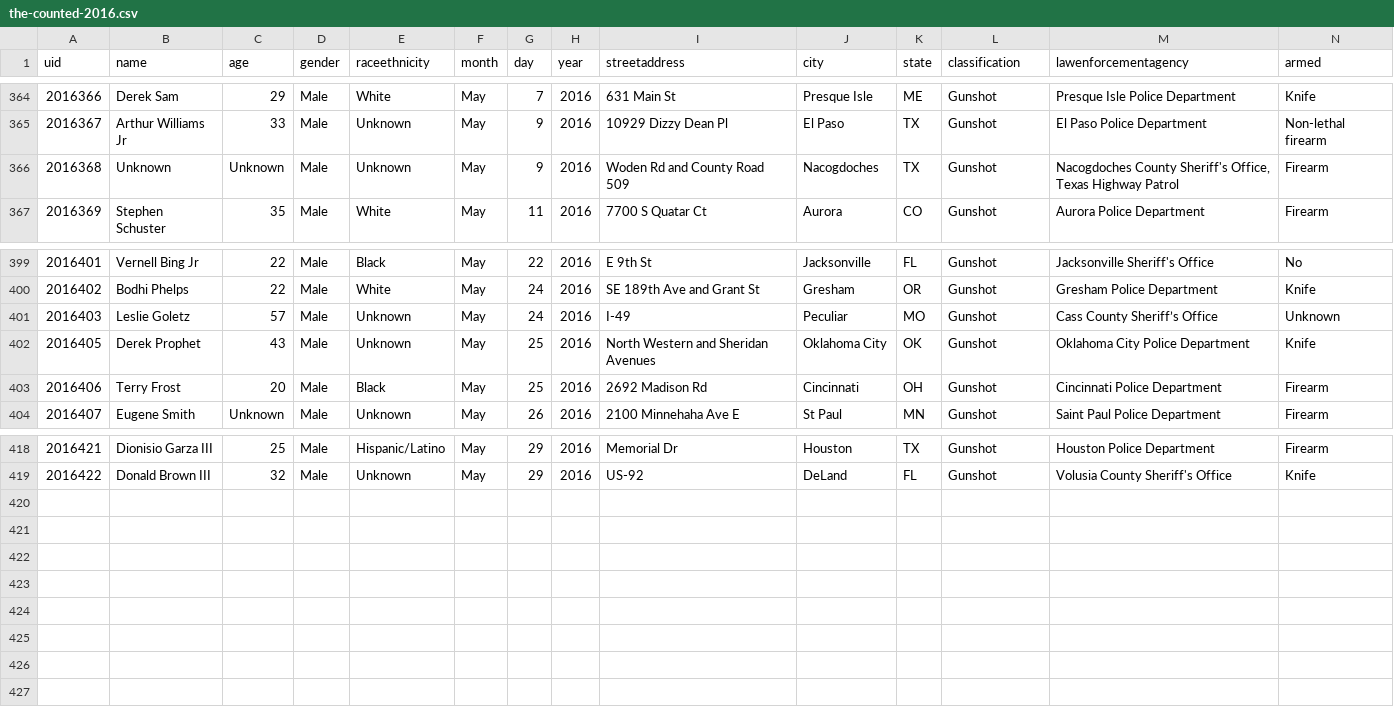
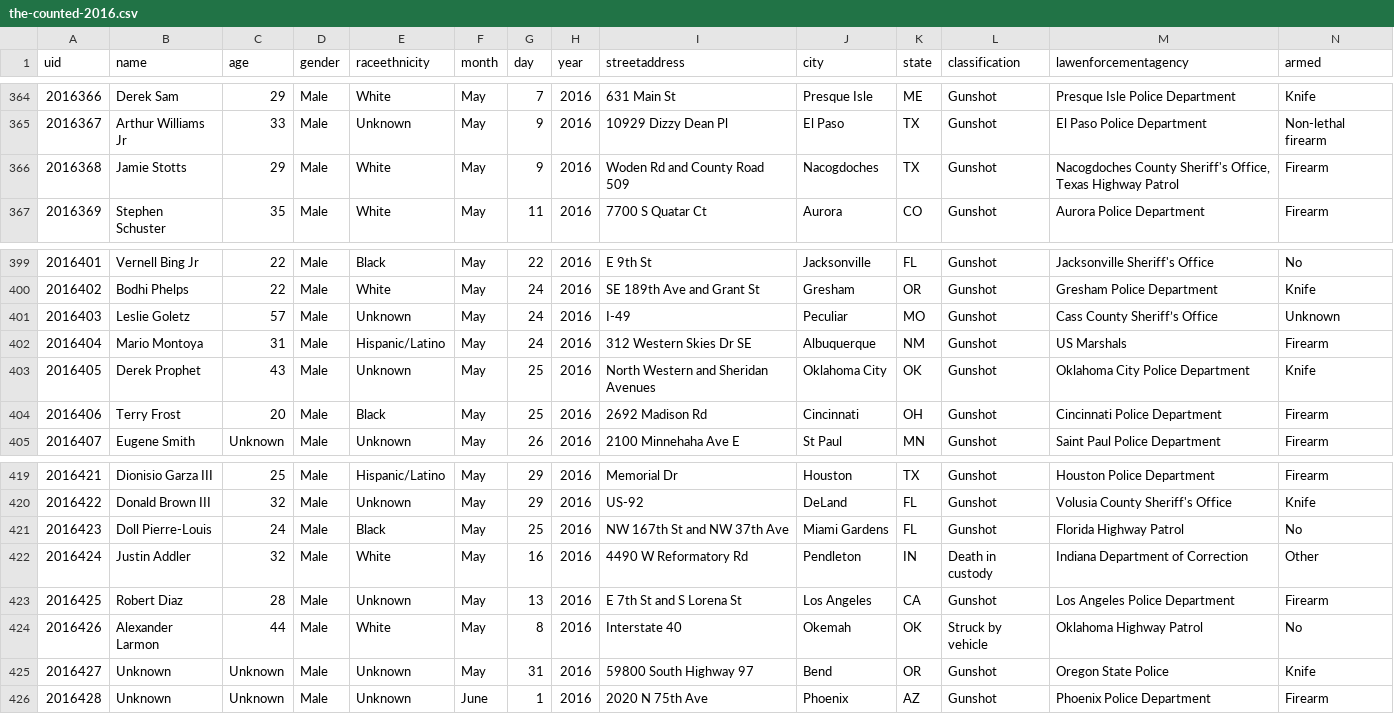
Before and after one commit to flother/thecounted, a CSV file: data/the-counted-2016.csv, drawn as a sheet; only a part is shown, gaps mark what is left out.

Commit message:
Add Doll Pierre-Louis and 6 others; update Jamie Stotts

```diff
--- a/data/the-counted-2016.csv
+++ b/data/the-counted-2016.csv
@@ -365,3 +365,3 @@ uid,name,age,gender,raceethnicity,month,day,year,streetaddress,city,state,classi
 "2016367","Arthur Williams Jr","33","Male","Unknown","May","9","2016","10929 Dizzy Dean Pl","El Paso","TX","Gunshot","El Paso Police Department","Non-lethal firearm"
-"2016368","Unknown","Unknown","Male","Unknown","May","9","2016","Woden Rd and County Road 509","Nacogdoches","TX","Gunshot","Nacogdoches County Sheriff's Office, Texas Highway Patrol","Firearm"
+"2016368","Jamie Stotts","29","Male","White","May","9","2016","Woden Rd and County Road 509","Nacogdoches","TX","Gunshot","Nacogdoches County Sheriff's Office, Texas Highway Patrol","Firearm"
 "2016369","Stephen Schuster","35","Male","White","May","11","2016","7700 S Quatar Ct","Aurora","CO","Gunshot","Aurora Police Department","Firearm"
@@ -401,2 +401,3 @@ uid,name,age,gender,raceethnicity,month,day,year,streetaddress,city,state,classi
 "2016403","Leslie Goletz","57","Male","Unknown","May","24","2016","I-49","Peculiar","MO","Gunshot","Cass County Sheriff’s Office","Unknown"
+"2016404","Mario Montoya","31","Male","Hispanic/Latino","May","24","2016","312 Western Skies Dr SE","Albuquerque","NM","Gunshot","US Marshals","Firearm"
 "2016405","Derek Prophet","43","Male","Unknown","May","25","2016","North Western and Sheridan Avenues","Oklahoma City","OK","Gunshot","Oklahoma City Police Department","Knife"
@@ -419 +420,7 @@ uid,name,age,gender,raceethnicity,month,day,year,streetaddress,city,state,classi
 "2016422","Donald Brown III","32","Male","Unknown","May","29","2016","US-92","DeLand","FL","Gunshot","Volusia County Sheriff's Office","Knife"
+"2016423","Doll Pierre-Louis","24","Male","Black","May","25","2016","NW 167th St and NW 37th Ave","Miami Gardens","FL","Gunshot","Florida Highway Patrol","No"
+"2016424","Justin Addler","32","Male","White","May","16","2016","4490 W Reformatory Rd","Pendleton","IN","Death in custody","Indiana Department of Correction","Other"
+"2016425","Robert Diaz","28","Male","Unknown","May","13","2016","E 7th St and S Lorena St","Los Angeles","CA","Gunshot","Los Angeles Police Department","Firearm"
+"2016426","Alexander Larmon","44","Male","White","May","8","2016","Interstate 40","Okemah","OK","Struck by vehicle","Oklahoma Highway Patrol","No"
+"2016427","Unknown","Unknown","Male","Unknown","May","31","2016","59800 South Highway 97","Bend","OR","Gunshot","Oregon State Police","Knife"
+"2016428","Unknown","Unknown","Male","Unknown","June","1","2016","2020 N 75th Ave","Phoenix","AZ","Gunshot","Phoenix Police Department","Firearm"
```
